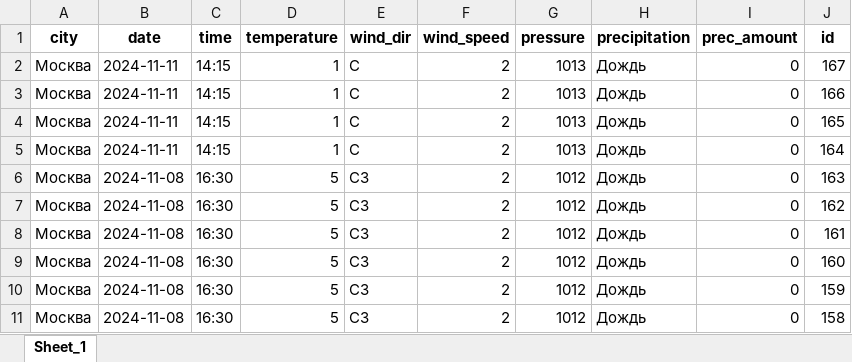
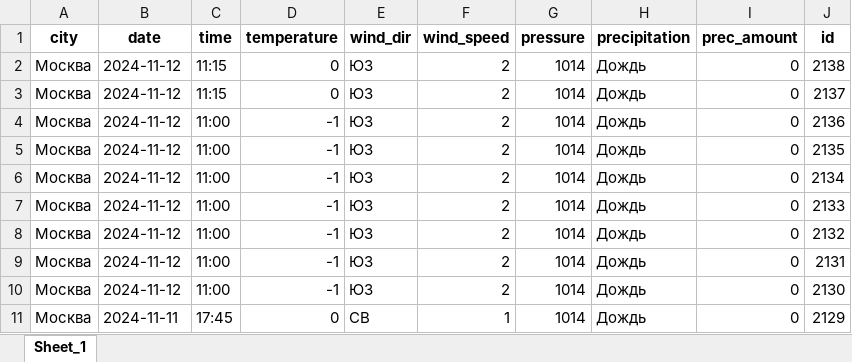
Before and after one commit to grigoriy-dev/get-weather, an Excel workbook: files/weather.xlsx, sheet Sheet_1, drawn as a sheet; values as stored, in another font and other column widths than the file's, no borders; charts and pictures not drawn; the diff names each change by its address in the sheet, - before the commit and + after, or states it on an @@ line.

```diff
--- a/files/weather.xlsx (sheet Sheet_1)
+++ b/files/weather.xlsx (sheet Sheet_1)
-B2:B5 (date): 2024-11-11
+B2:B5 (date): 2024-11-12
-C2:C3 (time): 14:15
+C2:C3 (time): 11:15
-D2:D3 (temperature): 1
+D2:D3 (temperature): 0
-E2:E5 (wind_dir): С
+E2:E5 (wind_dir): ЮЗ
-G2:G5 (pressure): 1013
+G2:G5 (pressure): 1014
-J2 (id): 167
+J2 (id): 2138
-J3 (id): 166
+J3 (id): 2137
-C4:C5 (time): 14:15
+C4:C5 (time): 11:00
-D4:D5 (temperature): 1
+D4:D5 (temperature): -1
-J4 (id): 165
+J4 (id): 2136
-J5 (id): 164
+J5 (id): 2135
-B6:B10 (date): 2024-11-08
+B6:B10 (date): 2024-11-12
-C6:C10 (time): 16:30
+C6:C10 (time): 11:00
-D6:D10 (temperature): 5
+D6:D10 (temperature): -1
-E6:E10 (wind_dir): СЗ
+E6:E10 (wind_dir): ЮЗ
-G6:G11 (pressure): 1012
+G6:G11 (pressure): 1014
-J6 (id): 163
+J6 (id): 2134
-J7 (id): 162
+J7 (id): 2133
-J8 (id): 161
+J8 (id): 2132
-J9 (id): 160
+J9 (id): 2131
-J10 (id): 159
+J10 (id): 2130
-B11 (date): 2024-11-08
+B11 (date): 2024-11-11
-C11 (time): 16:30
+C11 (time): 17:45
-D11 (temperature): 5
+D11 (temperature): 0
-E11 (wind_dir): СЗ
+E11 (wind_dir): СВ
-F11 (wind_speed): 2
+F11 (wind_speed): 1
-J11 (id): 158
+J11 (id): 2129
```
Also changed, not shown: charts or pictures, 2 other files.
